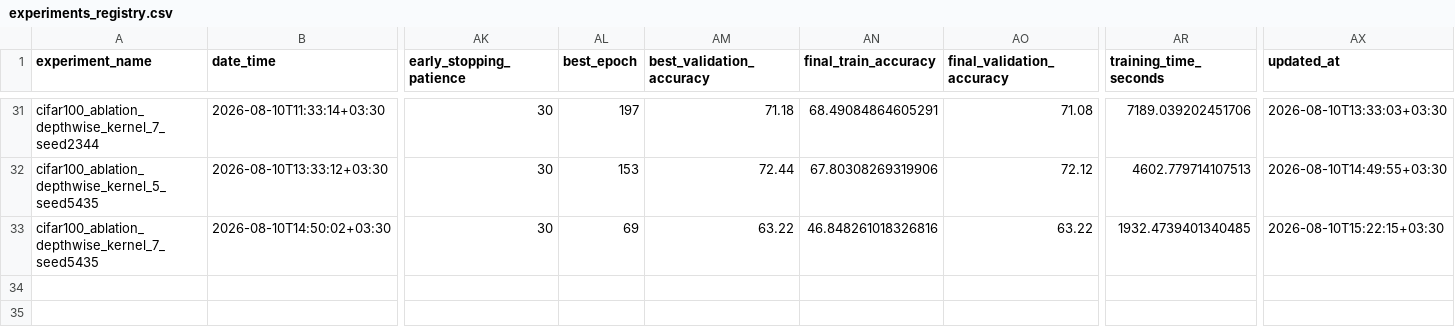
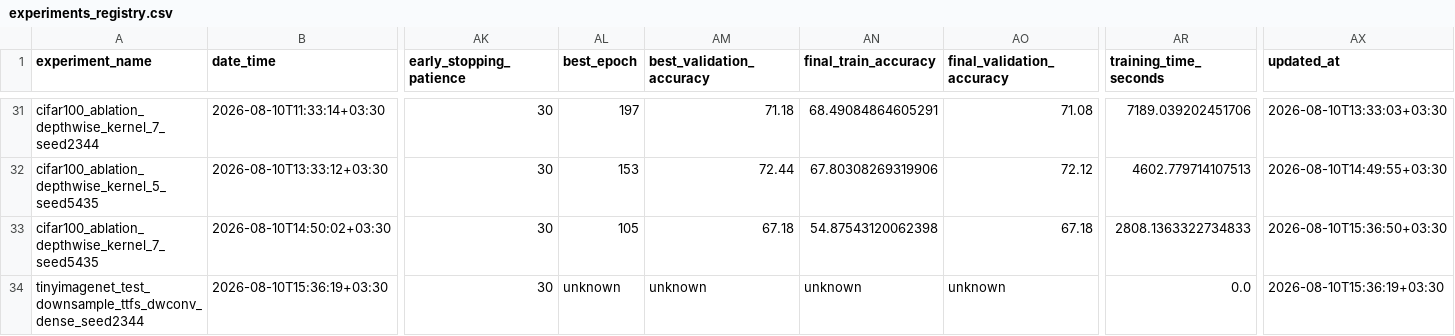
Before and after one commit to shosseinj/ConvNeXt, a CSV file: experiments_registry.csv, drawn as a sheet; only a part is shown, gaps mark what is left out; rows hold the shown columns only; the diff names each change by its address in the sheet, - before the commit and + after, or states it on an @@ line.

```diff
--- a/experiments_registry.csv
+++ b/experiments_registry.csv
-AL33 (best_epoch): 69
+AL33 (best_epoch): 105
-AM33 (best_validation_accuracy): 63.22
+AM33 (best_validation_accuracy): 67.18
-AN33 (final_train_accuracy): 46.848261018326816
+AN33 (final_train_accuracy): 54.87543120062398
-AO33 (final_validation_accuracy): 63.22
+AO33 (final_validation_accuracy): 67.18
-AR33 (training_time_seconds): 1932.4739401340485
+AR33 (training_time_seconds): 2808.1363322734833
-AX33 (updated_at): 2026-08-10T15:22:15+03:30
+AX33 (updated_at): 2026-08-10T15:36:50+03:30
+row 34: tinyimagenet_test_downsample_ttfs_dwconv_dense_seed2344 | 2026-08-10T15:36:19+03:30 | 30 | unknown | unknown | unknown | unknown | 0.0 | 2026-08-10T15:36:19+03:30
```
Also changed, not shown: 8 other files.
